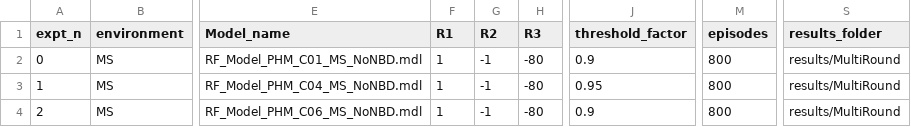
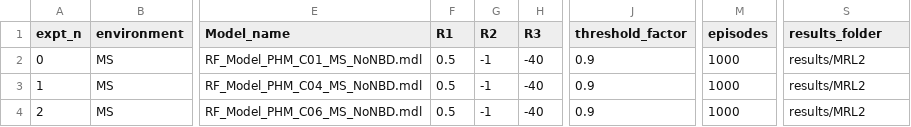
Before and after one commit to Rajesh-Siraskar/REINFORCE_for_Predictive_Maintenance, a CSV file: Experiments_MS.csv, drawn as a sheet; only a part is shown, gaps mark what is left out; the diff names each change by its address in the sheet, - before the commit and + after, or states it on an @@ line.

```diff
--- a/Experiments_MS.csv
+++ b/Experiments_MS.csv
-F2:F4 (R1): 1
+F2:F4 (R1): 0.5
-H2:H4 (R3): -80
+H2:H4 (R3): -40
-M2:M4 (episodes): 800
+M2:M4 (episodes): 1000
-S2:S4 (results_folder): results/MultiRound
+S2:S4 (results_folder): results/MRL2
-J3 (threshold_factor): 0.95
+J3 (threshold_factor): 0.9
```
Also changed, not shown: Experiments.csv, 40 other files.
